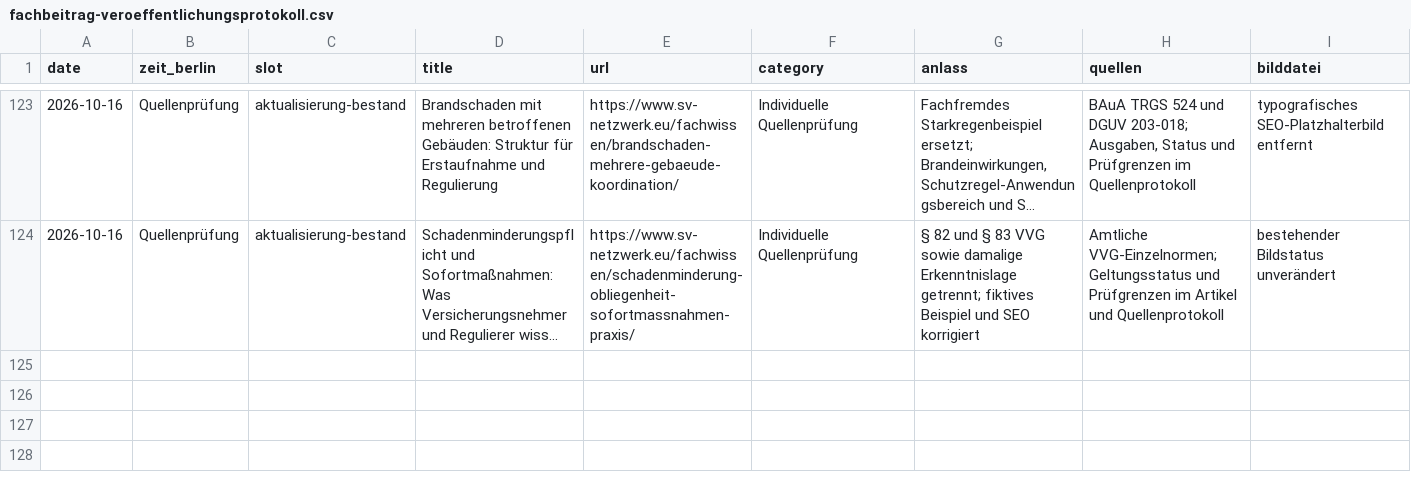
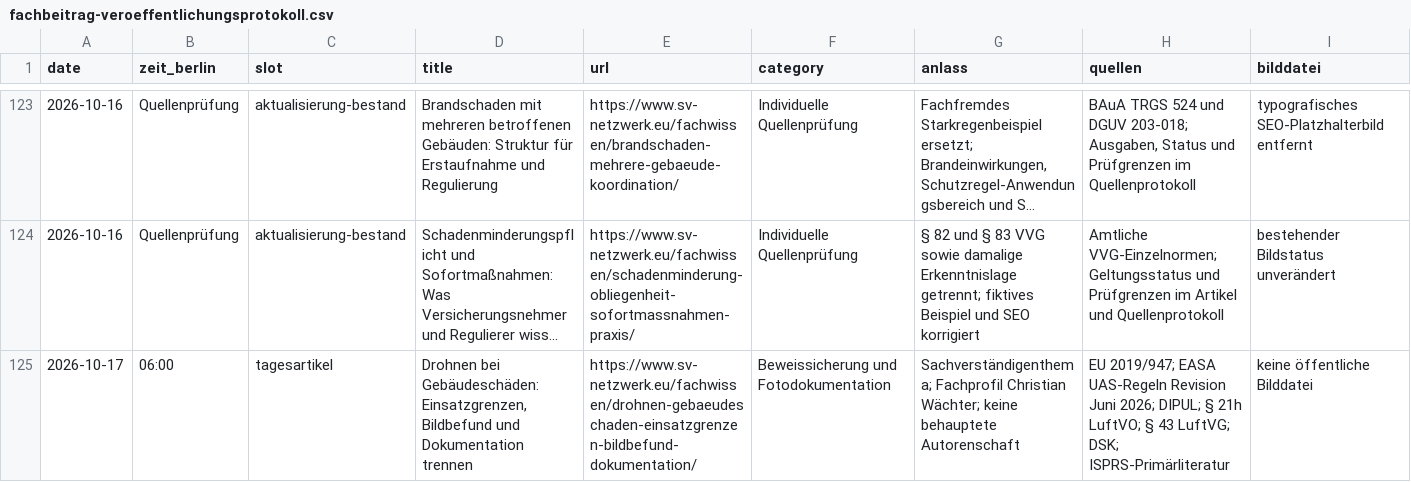
Before and after one commit to Chris-GD13/sv-netzwerk, a CSV file: sv-netzwerk/docs/fachbeitrag-veroeffentlichungsprotokoll.csv, drawn as a sheet; only a part is shown, gaps mark what is left out; long unchanged cells end in …; rows hold the shown columns only; the diff names each change by its address in the sheet, - before the commit and + after, or states it on an @@ line.

```diff
--- a/sv-netzwerk/docs/fachbeitrag-veroeffentlichungsprotokoll.csv
+++ b/sv-netzwerk/docs/fachbeitrag-veroeffentlichungsprotokoll.csv
+row 125: 2026-10-17 | 06:00 | tagesartikel | Drohnen bei Gebäudeschäden: Einsatzgrenzen, Bildbefund und Dokumentation trennen | https://www.sv-netzwerk.eu/fachwissen/drohnen-gebaeudeschaden-einsatzgrenzen-bildbefund-dokumentation/ | Beweissicherung und Fotodokumentation | Sachverständigenthema; Fachprofil Christian Wächter; keine behauptete Autorenschaft | EU 2019/947; EASA UAS-Regeln Revision Juni 2026; DIPUL; § 21h LuftVO; § 43 LuftVG; DSK; ISPRS-Primärliteratur | keine öffentliche Bilddatei
```
Also changed, not shown: 7 other files.
